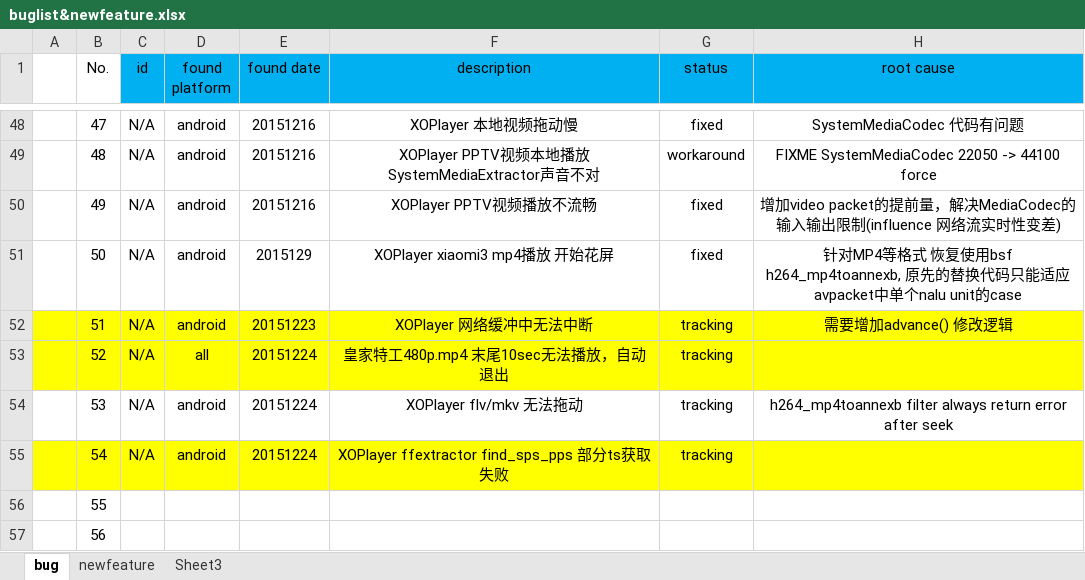
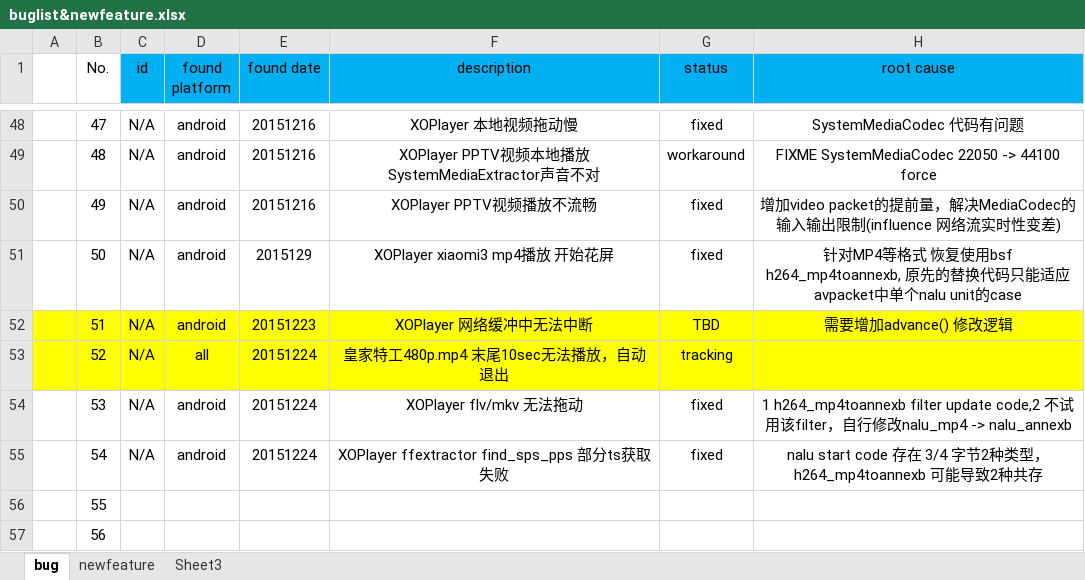
Before and after one commit to peterjerry/MeetSDK, an Excel workbook: engine2/Doc/buglist&newfeature.xlsx, sheet bug, drawn as a sheet; only a part is shown, gaps mark what is left out; values as stored, in another font and other column widths than the file's, no borders; the diff names each change by its address in the sheet, - before the commit and + after, or states it on an @@ line.

```diff
--- a/engine2/Doc/buglist&newfeature.xlsx (sheet bug)
+++ b/engine2/Doc/buglist&newfeature.xlsx (sheet bug)
-G52 (status): tracking
+G52 (status): TBD
-G54:G55 (status): tracking
+G54:G55 (status): fixed
-H54 (root cause): h264_mp4toannexb filter always return error after seek
+H54 (root cause): 1 h264_mp4toannexb filter update code,2 不试用该filter，自行修改nalu_mp4 -> nalu_annexb
-A55:H55 fill: #FFFF00
+A55:H55 fill: none
-H55 (root cause): (empty)
+H55 (root cause): nalu start code 存在 3/4 字节2种类型，h264_mp4toannexb 可能导致2种共存
```
Also changed, not shown: 6 other files.
